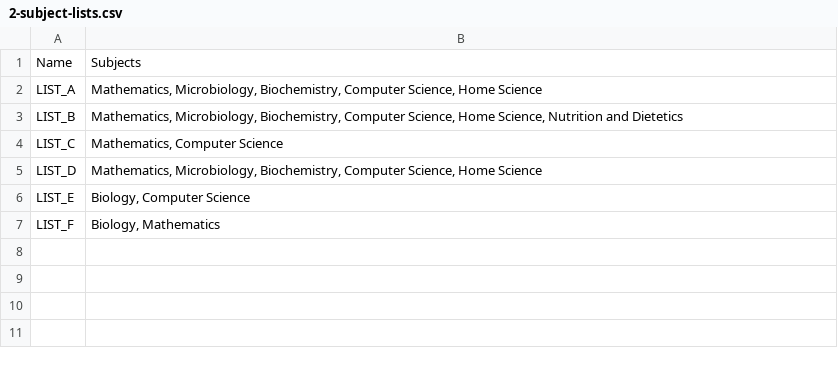
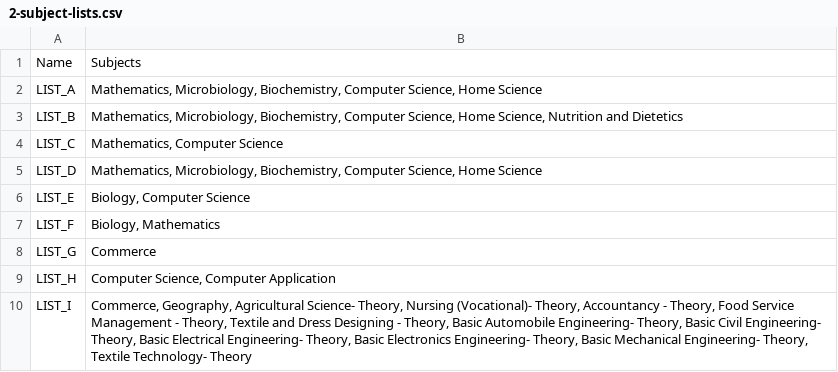
Before and after one commit to wnr-group/educaption, a CSV file: scripts/airtable-import/2-subject-lists.csv, drawn as a sheet.

Commit message:
feat: add subject lists G, H, I for law and paramedical courses
LIST_G (Commerce) for B.Com. LL.B., LIST_H (Computer Science, Computer Application)
for B.C.A. LL.B., LIST_I (vocational theory subjects) for Paramedical Diploma Vocational.
Subject names verified against exact spellings in 4-groups.csv.

```diff
--- a/scripts/airtable-import/2-subject-lists.csv
+++ b/scripts/airtable-import/2-subject-lists.csv
@@ -7 +7,4 @@ LIST_E,"Biology, Computer Science"
 LIST_F,"Biology, Mathematics"
+LIST_G,"Commerce"
+LIST_H,"Computer Science, Computer Application"
+LIST_I,"Commerce, Geography, Agricultural Science- Theory, Nursing (Vocational)- Theory, Accountancy - Theory, Food Service Management - Theory, Textile and Dress Designing - Theory, Basic Automobile Engineering- Theory, Basic Civil Engineering- Theory, Basic Electrical Engineering- Theory, Basic Electronics Engineering- Theory, Basic Mechanical Engineering- Theory, Textile Technology- Theory"
```
